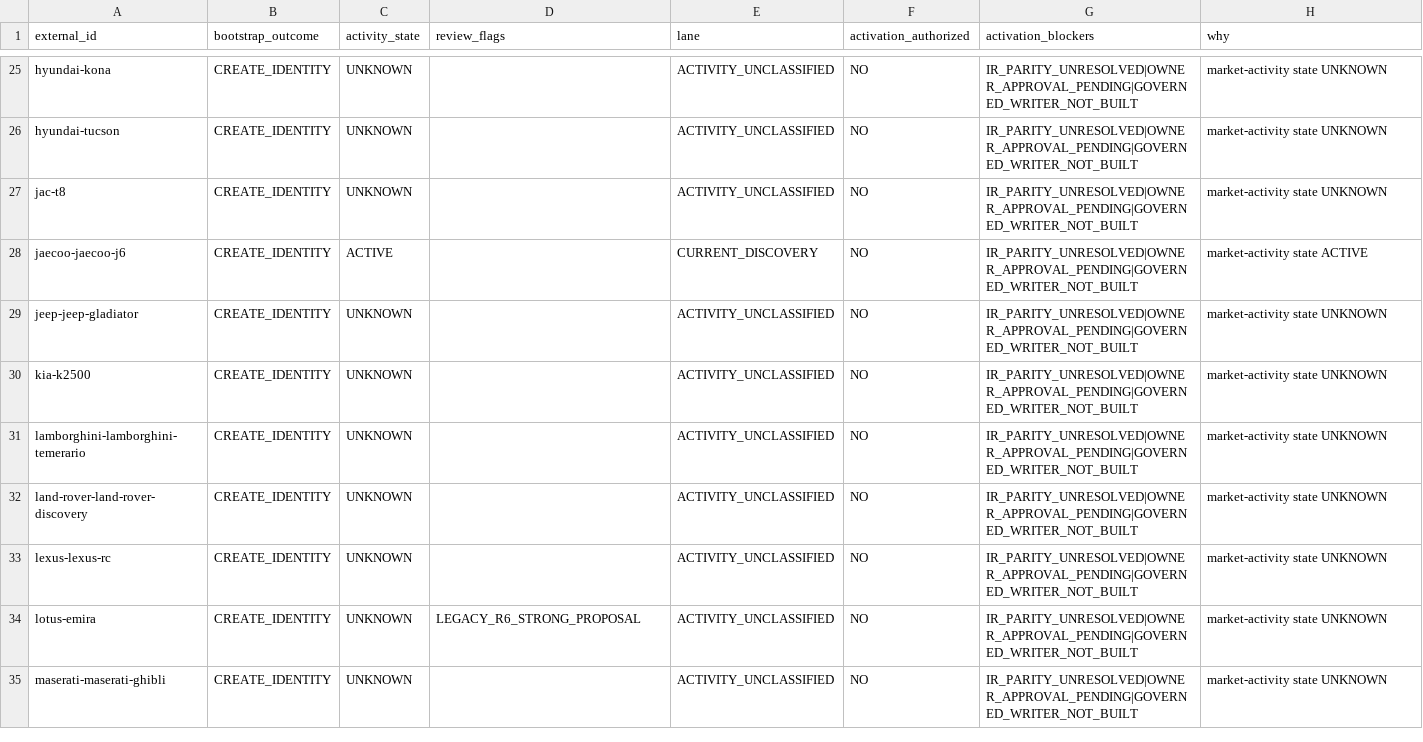
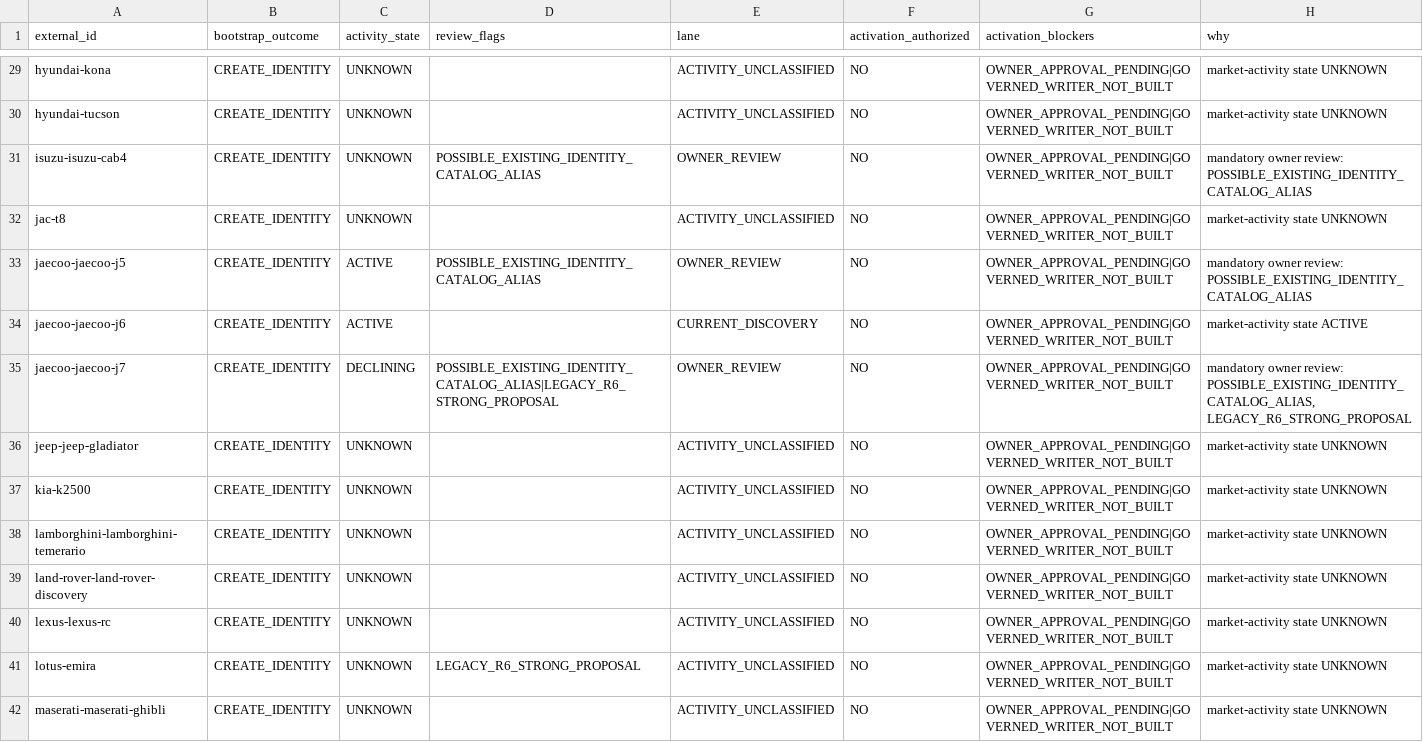
Before and after one commit to smgkikikiki-cloud/TDR, a CSV file: automotive/vehicle_master/identity_bootstrap/shadow/results/2569-09_v3_M7.0/dispatch_manifest.csv, drawn as a sheet; only a part is shown, gaps mark what is left out; addresses are those after the commit; the diff covers the shown part only; the diff names each change by its address in the sheet, - before the commit and + after, or states it on an @@ line.

```diff
--- a/automotive/vehicle_master/identity_bootstrap/shadow/results/2569-09_v3_M7.0/dispatch_manifest.csv
+++ b/automotive/vehicle_master/identity_bootstrap/shadow/results/2569-09_v3_M7.0/dispatch_manifest.csv
-G29:G30 (activation_blockers): IR_PARITY_UNRESOLVED|OWNER_APPROVAL_PENDING|GOVERNED_WRITER_NOT_BUILT
+G29:G30 (activation_blockers): OWNER_APPROVAL_PENDING|GOVERNED_WRITER_NOT_BUILT
+row 31: isuzu-isuzu-cab4 | CREATE_IDENTITY | UNKNOWN | POSSIBLE_EXISTING_IDENTITY_CATALOG_ALIAS | OWNER_REVIEW | NO | OWNER_APPROVAL_PENDING|GOVERNED_WRITER_NOT_BUILT | mandatory owner review: POSSIBLE_EXISTING_IDENTITY_CATALOG_ALIAS
-G32 (activation_blockers): IR_PARITY_UNRESOLVED|OWNER_APPROVAL_PENDING|GOVERNED_WRITER_NOT_BUILT
+G32 (activation_blockers): OWNER_APPROVAL_PENDING|GOVERNED_WRITER_NOT_BUILT
+row 33: jaecoo-jaecoo-j5 | CREATE_IDENTITY | ACTIVE | POSSIBLE_EXISTING_IDENTITY_CATALOG_ALIAS | OWNER_REVIEW | NO | OWNER_APPROVAL_PENDING|GOVERNED_WRITER_NOT_BUILT | mandatory owner review: POSSIBLE_EXISTING_IDENTITY_CATALOG_ALIAS
-G34 (activation_blockers): IR_PARITY_UNRESOLVED|OWNER_APPROVAL_PENDING|GOVERNED_WRITER_NOT_BUILT
+G34 (activation_blockers): OWNER_APPROVAL_PENDING|GOVERNED_WRITER_NOT_BUILT
+row 35: jaecoo-jaecoo-j7 | CREATE_IDENTITY | DECLINING | POSSIBLE_EXISTING_IDENTITY_CATALOG_ALIAS|LEGACY_R6_STRONG_PROPOSAL | OWNER_REVIEW | NO | OWNER_APPROVAL_PENDING|GOVERNED_WRITER_NOT_BUILT | mandatory owner review: POSSIBLE_EXISTING_IDENTITY_CATALOG_ALIAS, LEGACY_R6_STRONG_PROPOSAL
-G36:G42 (activation_blockers): IR_PARITY_UNRESOLVED|OWNER_APPROVAL_PENDING|GOVERNED_WRITER_NOT_BUILT
+G36:G42 (activation_blockers): OWNER_APPROVAL_PENDING|GOVERNED_WRITER_NOT_BUILT
```
Also changed, not shown: 7 added rows, 1 removed row and 61 edited cells elsewhere in this file, automotive/vehicle_master/identity_bootstrap/shadow/results/2569-09_v3_M7.0/cross_brand_review.csv, automotive/vehicle_master/identity_bootstrap/shadow/results/2569-09_v3_M7.0/decisions.csv, 44 other files.
